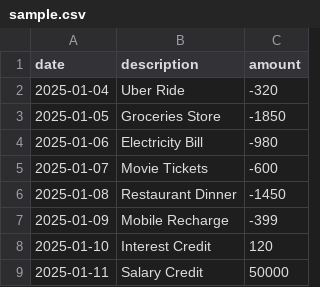
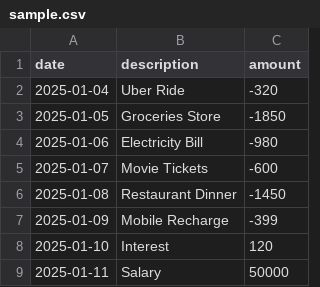
Before and after one commit to makamsanjay/Statement-Categorising, a CSV file: backend/sample.csv, drawn as a sheet.

```diff
--- a/backend/sample.csv
+++ b/backend/sample.csv
@@ -7,3 +7,3 @@ date,description,amount
 2025-01-09,Mobile Recharge,-399
-2025-01-10,Interest Credit,120
-2025-01-11,Salary Credit,50000
+2025-01-10,Interest,120
+2025-01-11,Salary,50000
```
Also changed, not shown: 10 other files.
